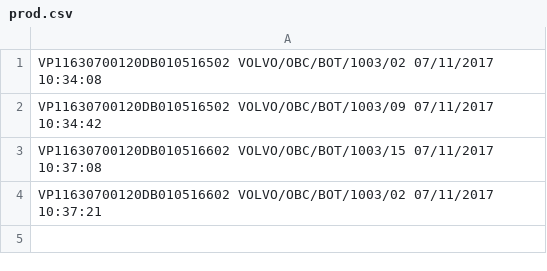
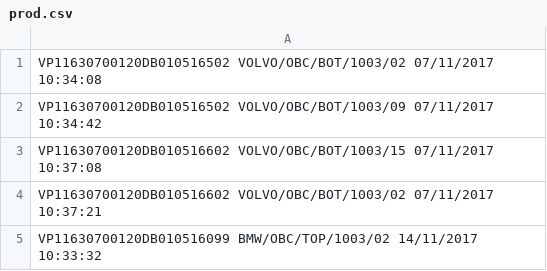
Before and after one commit to peltzergergely/CCTrace, a CSV file: CCTrace/bin/Debug/prod.csv, drawn as a sheet.

```diff
--- a/CCTrace/bin/Debug/prod.csv
+++ b/CCTrace/bin/Debug/prod.csv
@@ -4 +4,2 @@ VP11630700120DB010516602 VOLVO/OBC/BOT/1003/15 07/11/2017 10:37:08
 VP11630700120DB010516602 VOLVO/OBC/BOT/1003/02 07/11/2017 10:37:21
+VP11630700120DB010516099 BMW/OBC/TOP/1003/02 14/11/2017 10:33:32
```
Also changed, not shown: 15 other files.
